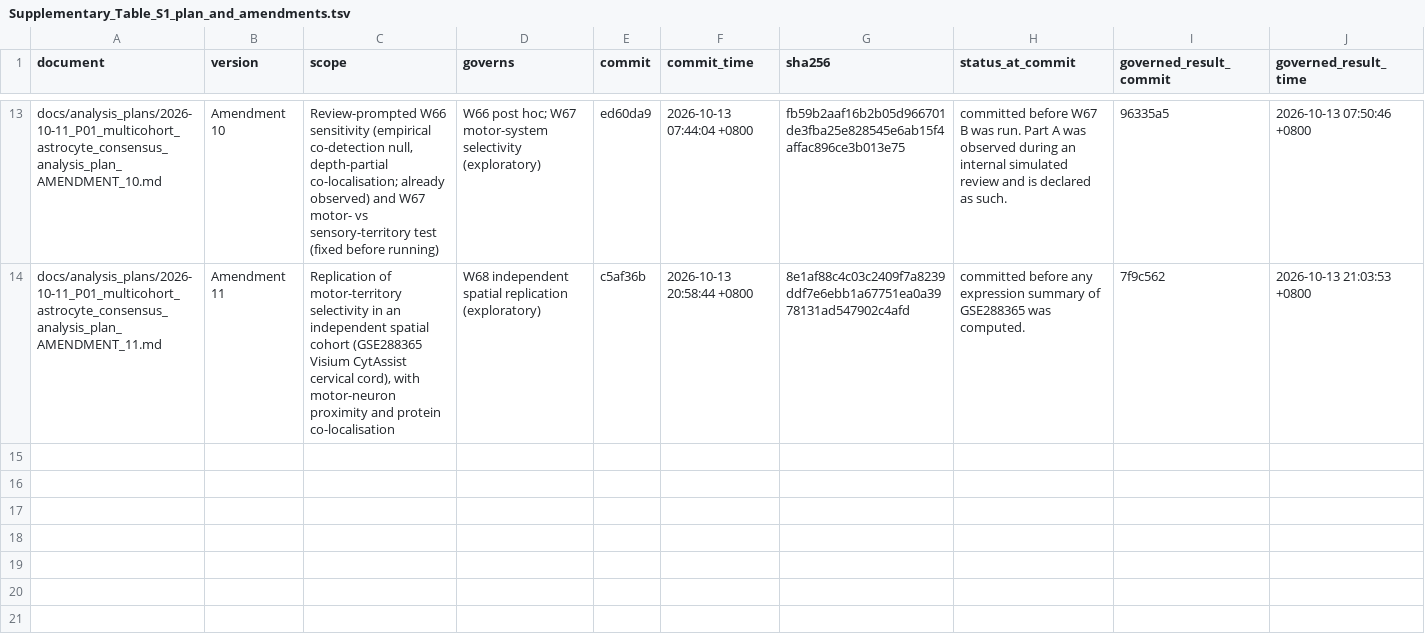
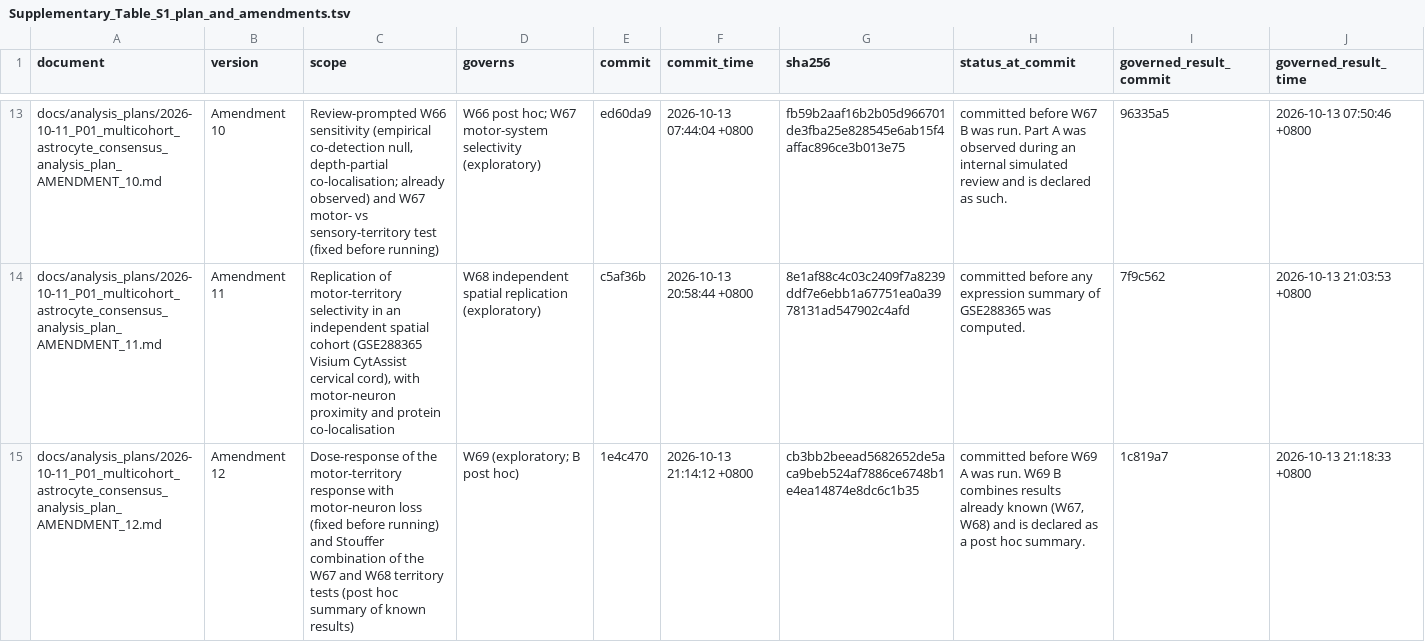
Before and after one commit to guokai8/ALS_Multicohort, a TSV file: docs/supplementary_tables/Supplementary_Table_S1_plan_and_amendments.tsv, drawn as a sheet; only a part is shown, gaps mark what is left out.

```diff
--- a/docs/supplementary_tables/Supplementary_Table_S1_plan_and_amendments.tsv
+++ b/docs/supplementary_tables/Supplementary_Table_S1_plan_and_amendments.tsv
@@ -14 +14,2 @@ docs/analysis_plans/2026-10-11_P01_multicohort_astrocyte_consensus_analysis_plan
 docs/analysis_plans/2026-10-11_P01_multicohort_astrocyte_consensus_analysis_plan_AMENDMENT_11.md	Amendment 11	Replication of motor-territory selectivity in an independent spatial cohort (GSE288365 Visium CytAssist cervical cord), with motor-neuron proximity and protein co-localisation	W68 independent spatial replication (exploratory)	c5af36b	2026-10-13 20:58:44 +0800	8e1af88c4c03c2409f7a8239ddf7e6ebb1a67751ea0a3978131ad547902c4afd	committed before any expression summary of GSE288365 was computed.	7f9c562	2026-10-13 21:03:53 +0800
+docs/analysis_plans/2026-10-11_P01_multicohort_astrocyte_consensus_analysis_plan_AMENDMENT_12.md	Amendment 12	Dose-response of the motor-territory response with motor-neuron loss (fixed before running) and Stouffer combination of the W67 and W68 territory tests (post hoc summary of known results)	W69 (exploratory; B post hoc)	1e4c470	2026-10-13 21:14:12 +0800	cb3bb2beead5682652de5aca9beb524af7886ce6748b1e4ea14874e8dc6c1b35	committed before W69 A was run. W69 B combines results already known (W67, W68) and is declared as a post hoc summary.	1c819a7	2026-10-13 21:18:33 +0800
```
Also changed, not shown: docs/supplementary_tables/Supplementary_Table_S2_test_registry.tsv, docs/supplementary_tables/Supplementary_Table_S3_deviations.tsv, 9 other files.
